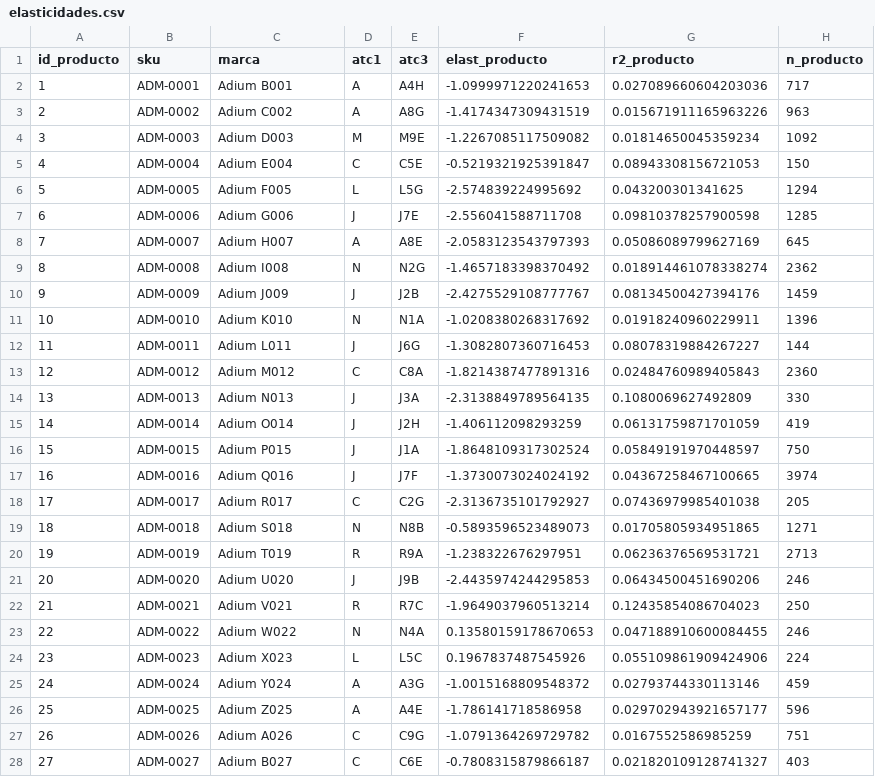
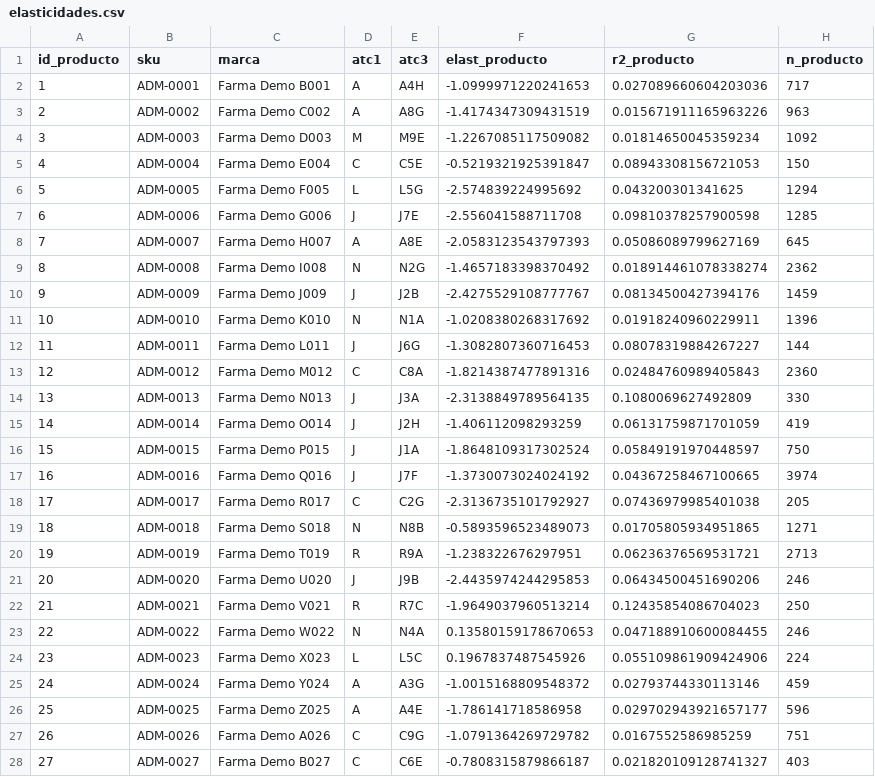
Before and after one commit to vieraschiavi/Power-bi, a CSV file: data/ml/elasticidades.csv, drawn as a sheet; only a part is shown; the diff covers the shown part only; the diff names each change by its address in the sheet, - before the commit and + after, or states it on an @@ line.

```diff
--- a/data/ml/elasticidades.csv
+++ b/data/ml/elasticidades.csv
-C2 (marca): Adium B001
+C2 (marca): Farma Demo B001
-C3 (marca): Adium C002
+C3 (marca): Farma Demo C002
-C4 (marca): Adium D003
+C4 (marca): Farma Demo D003
-C5 (marca): Adium E004
+C5 (marca): Farma Demo E004
-C6 (marca): Adium F005
+C6 (marca): Farma Demo F005
-C7 (marca): Adium G006
+C7 (marca): Farma Demo G006
-C8 (marca): Adium H007
+C8 (marca): Farma Demo H007
-C9 (marca): Adium I008
+C9 (marca): Farma Demo I008
-C10 (marca): Adium J009
+C10 (marca): Farma Demo J009
-C11 (marca): Adium K010
+C11 (marca): Farma Demo K010
-C12 (marca): Adium L011
+C12 (marca): Farma Demo L011
-C13 (marca): Adium M012
+C13 (marca): Farma Demo M012
-C14 (marca): Adium N013
+C14 (marca): Farma Demo N013
-C15 (marca): Adium O014
+C15 (marca): Farma Demo O014
-C16 (marca): Adium P015
+C16 (marca): Farma Demo P015
-C17 (marca): Adium Q016
+C17 (marca): Farma Demo Q016
-C18 (marca): Adium R017
+C18 (marca): Farma Demo R017
-C19 (marca): Adium S018
+C19 (marca): Farma Demo S018
-C20 (marca): Adium T019
+C20 (marca): Farma Demo T019
-C21 (marca): Adium U020
+C21 (marca): Farma Demo U020
-C22 (marca): Adium V021
+C22 (marca): Farma Demo V021
-C23 (marca): Adium W022
+C23 (marca): Farma Demo W022
-C24 (marca): Adium X023
+C24 (marca): Farma Demo X023
-C25 (marca): Adium Y024
+C25 (marca): Farma Demo Y024
-C26 (marca): Adium Z025
+C26 (marca): Farma Demo Z025
-C27 (marca): Adium A026
+C27 (marca): Farma Demo A026
-C28 (marca): Adium B027
+C28 (marca): Farma Demo B027
```
Also changed, not shown: 93 edited cells elsewhere in this file, data/out/recomendaciones_ofertas.csv, 49 other files.
